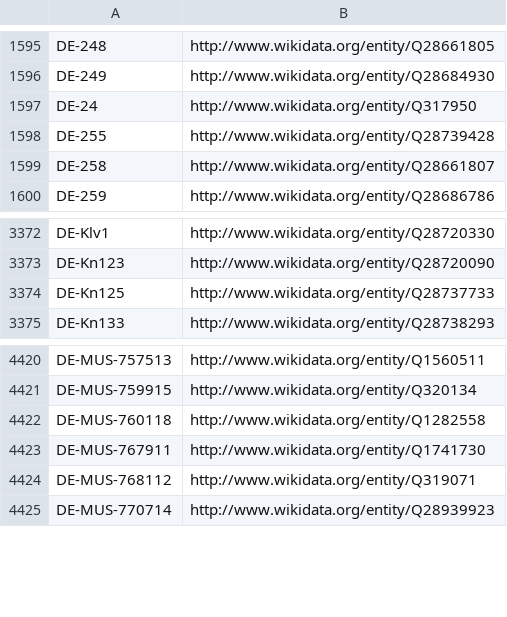
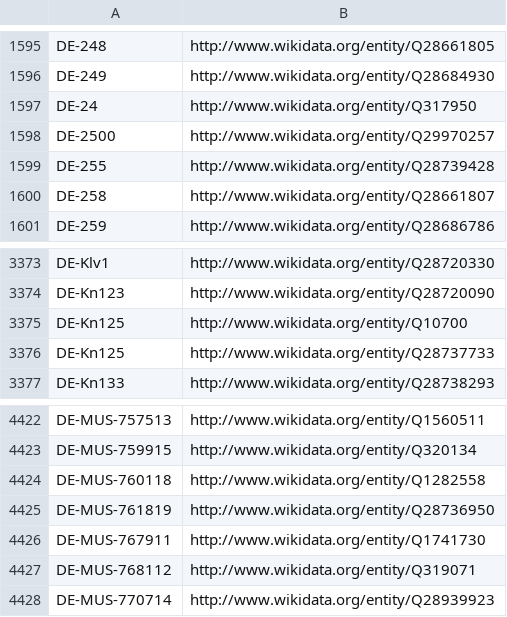
Before and after one commit to hbz/lookup-tables, a CSV file: data/isil2wikidata.csv, drawn as a sheet; only a part is shown, gaps mark what is left out; the diff names each change by its address in the sheet, - before the commit and + after, or states it on an @@ line.

Commit message:
Update wikidata2isil
Based on http://tinyurl.com/l6uz2gz (sorted)

```diff
--- a/data/isil2wikidata.csv
+++ b/data/isil2wikidata.csv
+row 1598: DE-2500 | http://www.wikidata.org/entity/Q29970257
+row 3375: DE-Kn125 | http://www.wikidata.org/entity/Q10700
+row 4425: DE-MUS-761819 | http://www.wikidata.org/entity/Q28736950
```
